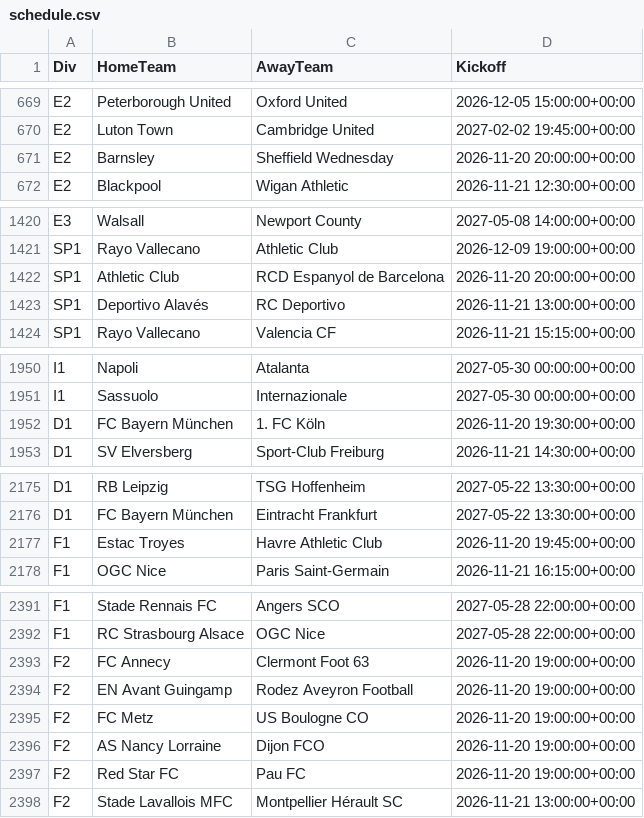
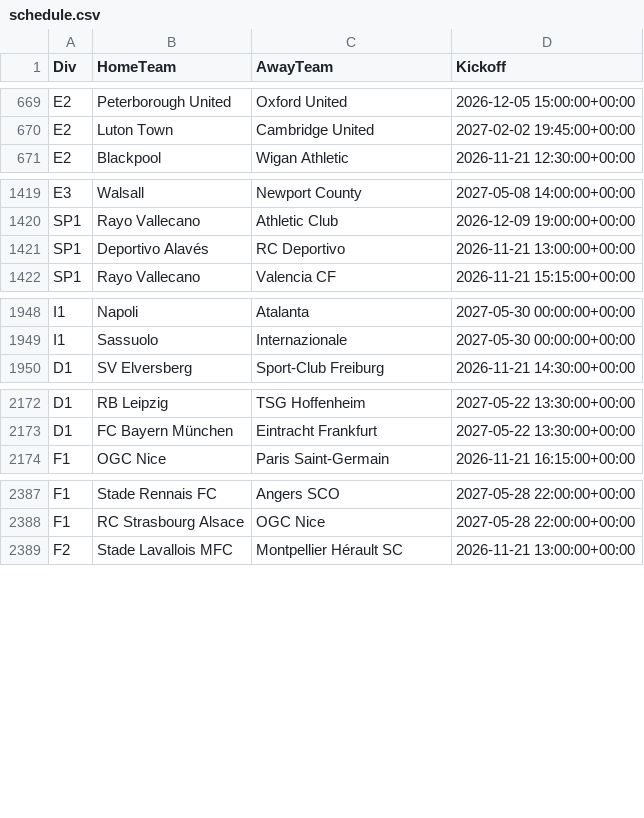
Before and after one commit to tambejasparh/epl-value-dashboard, a CSV file: data_snapshot/schedule.csv, drawn as a sheet; only a part is shown, gaps mark what is left out; the diff names each change by its address in the sheet, - before the commit and + after, or states it on an @@ line.

```diff
--- a/data_snapshot/schedule.csv
+++ b/data_snapshot/schedule.csv
-row 671: E2 | Barnsley | Sheffield Wednesday | 2026-11-20 20:00:00+00:00
-row 1422: SP1 | Athletic Club | RCD Espanyol de Barcelona | 2026-11-20 20:00:00+00:00
-row 1952: D1 | FC Bayern München | 1. FC Köln | 2026-11-20 19:30:00+00:00
-row 2177: F1 | Estac Troyes | Havre Athletic Club | 2026-11-20 19:45:00+00:00
-row 2393: F2 | FC Annecy | Clermont Foot 63 | 2026-11-20 19:00:00+00:00
-row 2394: F2 | EN Avant Guingamp | Rodez Aveyron Football | 2026-11-20 19:00:00+00:00
-row 2395: F2 | FC Metz | US Boulogne CO | 2026-11-20 19:00:00+00:00
-row 2396: F2 | AS Nancy Lorraine | Dijon FCO | 2026-11-20 19:00:00+00:00
-row 2397: F2 | Red Star FC | Pau FC | 2026-11-20 19:00:00+00:00
```
Also changed, not shown: best_picks_log.csv, data_snapshot/international.csv, 12 other files.
